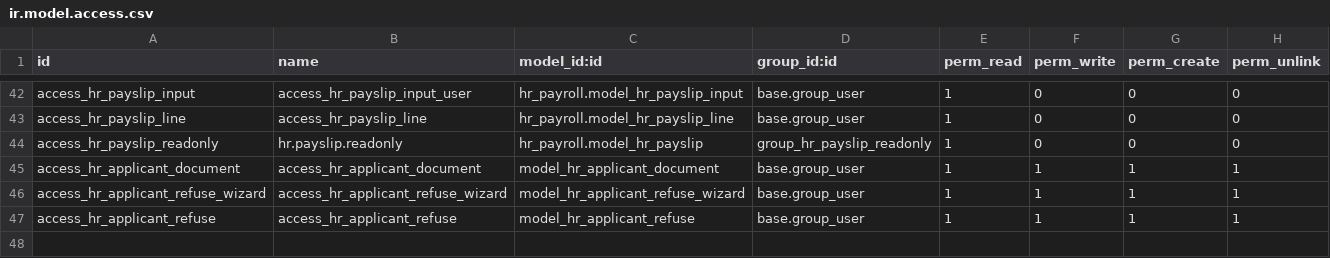
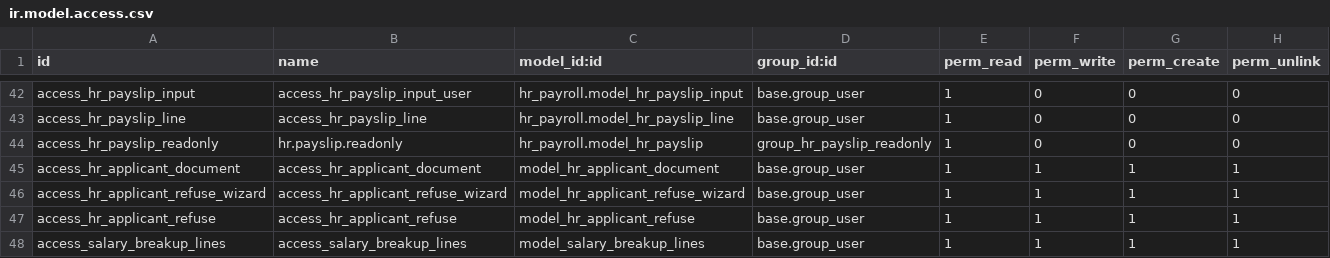
Before and after one commit to pmpmpeter/odooekara, a CSV file: hr_extended/security/ir.model.access.csv, drawn as a sheet; only a part is shown, gaps mark what is left out.

```diff
--- a/hr_extended/security/ir.model.access.csv
+++ b/hr_extended/security/ir.model.access.csv
@@ -47 +47,2 @@ access_hr_applicant_refuse_wizard,access_hr_applicant_refuse_wizard,model_hr_app
 access_hr_applicant_refuse,access_hr_applicant_refuse,model_hr_applicant_refuse,base.group_user,1,1,1,1
+access_salary_breakup_lines,access_salary_breakup_lines,model_salary_breakup_lines,base.group_user,1,1,1,1
```
Also changed, not shown: 15 other files.
